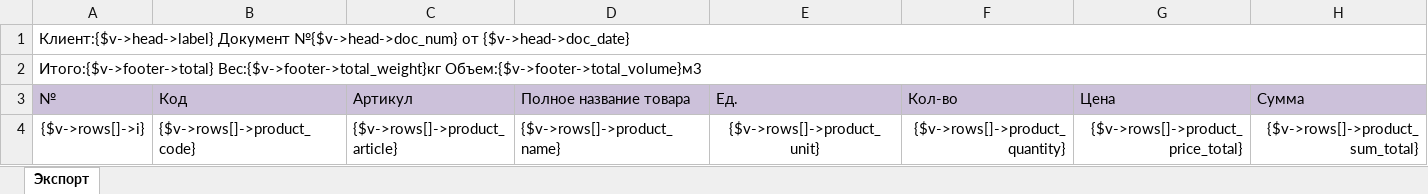
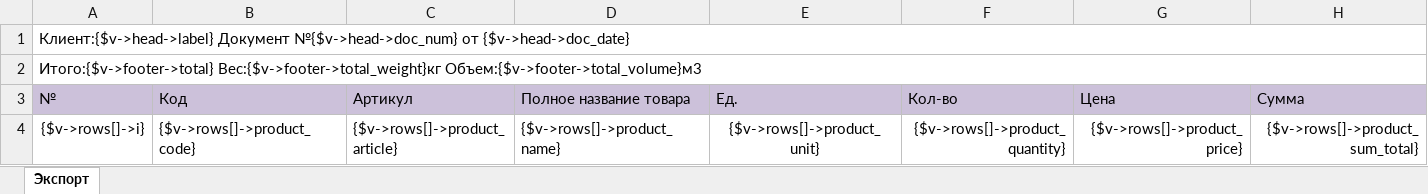
Before and after one commit to baycik/isell, an Excel workbook: application/views/rpt/DocumentOut.xlsx, sheet Экспорт, drawn as a sheet; values as stored, in another font and other column widths than the file's, no borders; the diff names each change by its address in the sheet, - before the commit and + after, or states it on an @@ line.

Commit message:
working on document_out

```diff
--- a/application/views/rpt/DocumentOut.xlsx (sheet Экспорт)
+++ b/application/views/rpt/DocumentOut.xlsx (sheet Экспорт)
-G4 (Цена): {$v->rows[]->product_price_total}
+G4 (Цена): {$v->rows[]->product_price}
```
Also changed, not shown: application/plugins/Reports_summary_expense/views/Reports_summary_expense.xlsx.
